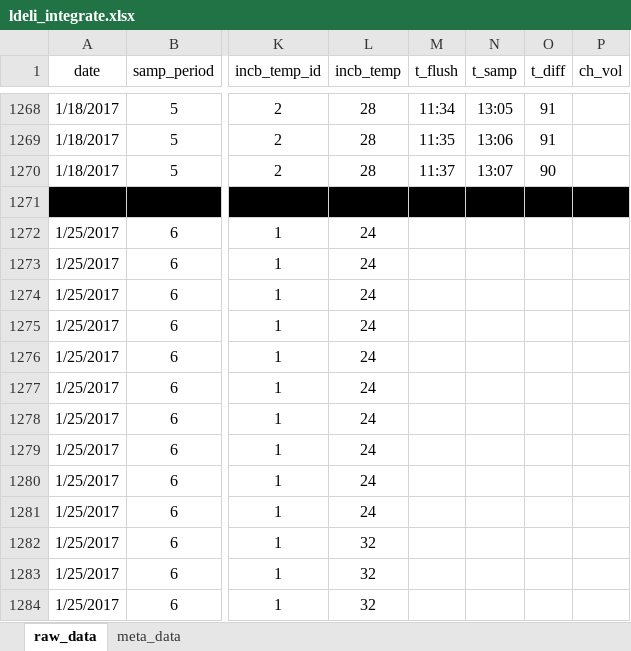
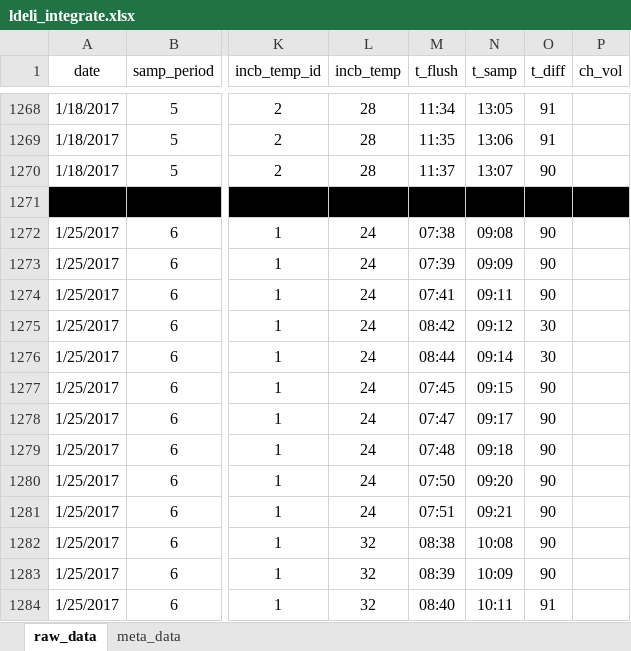
Before and after one commit to daniel1noble/smrrxn, an Excel workbook: data/ldeli_integrate.xlsx, sheet raw_data, drawn as a sheet; only a part is shown, gaps mark what is left out; values as stored, in another font and other column widths than the file's, no borders; the diff covers the shown part only; the diff names each change by its address in the sheet, - before the commit and + after, or states it on an @@ line.

Commit message:
Entered general data for 27/1/17

```diff
--- a/data/ldeli_integrate.xlsx (sheet raw_data)
+++ b/data/ldeli_integrate.xlsx (sheet raw_data)
-M1272 (t_flush): (empty)
+M1272 (t_flush): 07:38
-N1272 (t_samp): (empty)
+N1272 (t_samp): 09:08
-O1272:O1274 (t_diff): (empty)
+O1272:O1274 (t_diff): 90
-M1273 (t_flush): (empty)
+M1273 (t_flush): 07:39
-N1273 (t_samp): (empty)
+N1273 (t_samp): 09:09
-M1274 (t_flush): (empty)
+M1274 (t_flush): 07:41
-N1274 (t_samp): (empty)
+N1274 (t_samp): 09:11
-M1275 (t_flush): (empty)
+M1275 (t_flush): 08:42
-N1275 (t_samp): (empty)
+N1275 (t_samp): 09:12
-O1275:O1276 (t_diff): (empty)
+O1275:O1276 (t_diff): 30
-M1276 (t_flush): (empty)
+M1276 (t_flush): 08:44
-N1276 (t_samp): (empty)
+N1276 (t_samp): 09:14
-M1277 (t_flush): (empty)
+M1277 (t_flush): 07:45
-N1277 (t_samp): (empty)
+N1277 (t_samp): 09:15
-O1277:O1283 (t_diff): (empty)
+O1277:O1283 (t_diff): 90
-M1278 (t_flush): (empty)
+M1278 (t_flush): 07:47
-N1278 (t_samp): (empty)
+N1278 (t_samp): 09:17
-M1279 (t_flush): (empty)
+M1279 (t_flush): 07:48
-N1279 (t_samp): (empty)
+N1279 (t_samp): 09:18
-M1280 (t_flush): (empty)
+M1280 (t_flush): 07:50
-N1280 (t_samp): (empty)
+N1280 (t_samp): 09:20
-M1281 (t_flush): (empty)
+M1281 (t_flush): 07:51
-N1281 (t_samp): (empty)
+N1281 (t_samp): 09:21
-M1282 (t_flush): (empty)
+M1282 (t_flush): 08:38
-N1282 (t_samp): (empty)
+N1282 (t_samp): 10:08
-M1283 (t_flush): (empty)
+M1283 (t_flush): 08:39
-N1283 (t_samp): (empty)
+N1283 (t_samp): 10:09
-M1284 (t_flush): (empty)
+M1284 (t_flush): 08:40
-N1284 (t_samp): (empty)
+N1284 (t_samp): 10:11
-O1284 (t_diff): (empty)
+O1284 (t_diff): 91
```
Also changed, not shown: 381 edited cells elsewhere in this sheet.
